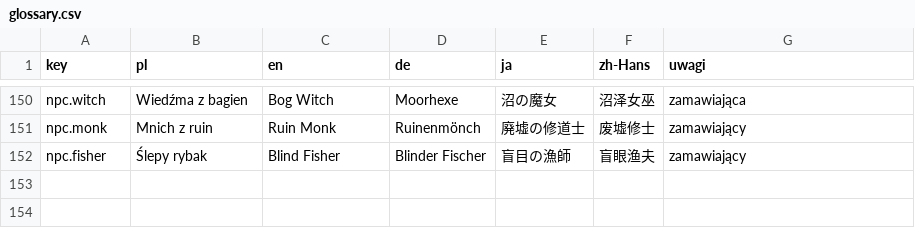
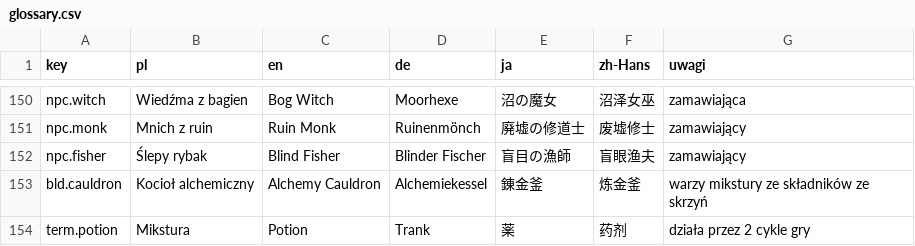
Before and after one commit to Eziek/Eziek, a CSV file: Assets/_Project/Localization/glossary.csv, drawn as a sheet; only a part is shown, gaps mark what is left out; the diff names each change by its address in the sheet, - before the commit and + after, or states it on an @@ line.

```diff
--- a/Assets/_Project/Localization/glossary.csv
+++ b/Assets/_Project/Localization/glossary.csv
+row 153: bld.cauldron | Kocioł alchemiczny | Alchemy Cauldron | Alchemiekessel | 錬金釜 | 炼金釜 | warzy mikstury ze składników ze skrzyń
+row 154: term.potion | Mikstura | Potion | Trank | 薬 | 药剂 | działa przez 2 cykle gry
```
Also changed, not shown: Assets/_Project/Localization/game.csv, Assets/_Project/Localization/ui.csv, 29 other files.
